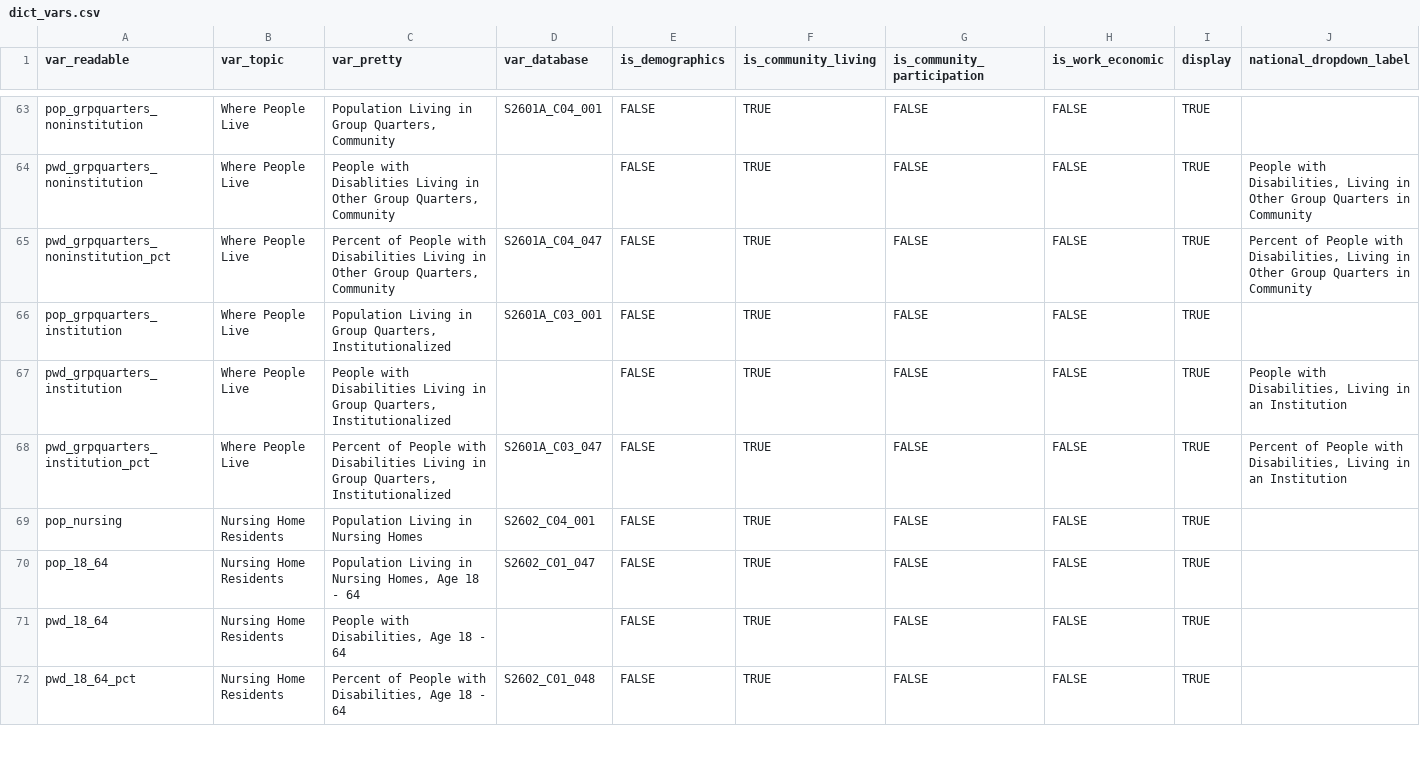
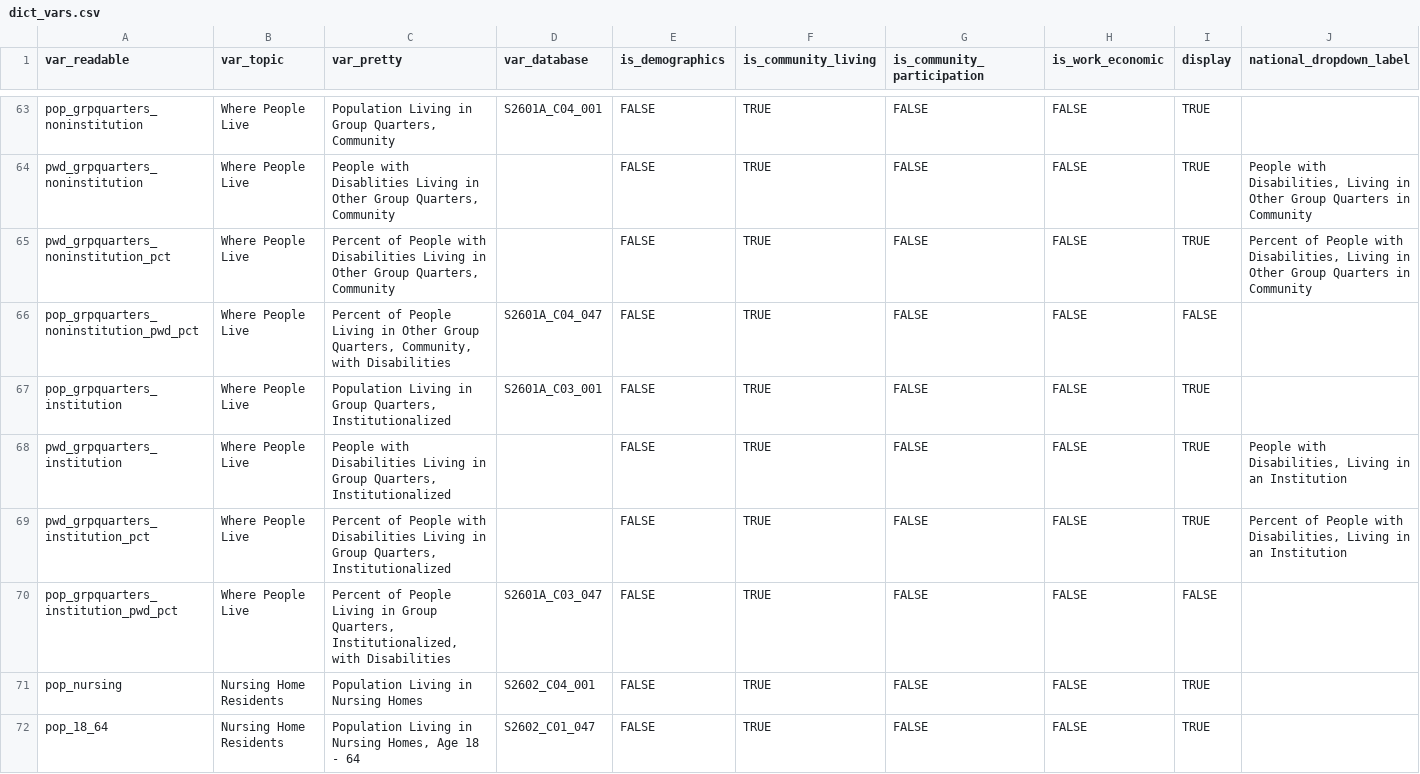
Before and after one commit to ada-parc/ADA-PARC-Website-Design, a CSV file: dictionaries/dict_vars.csv, drawn as a sheet; only a part is shown, gaps mark what is left out; the shorter side is filled out with more unchanged rows; addresses are those after the commit; rows hold the shown columns only; the diff names each change by its address in the sheet, - before the commit and + after, or states it on an @@ line.

Commit message:
CL changes for dict_vars and national_import, change percentages based on different universes

```diff
--- a/dictionaries/dict_vars.csv
+++ b/dictionaries/dict_vars.csv
-D65 (var_database): S2601A_C04_047
+D65 (var_database): (empty)
+row 66: pop_grpquarters_noninstitution_pwd_pct | Where People Live | Percent of People Living in Other Group Quarters, Community, with Disabilities | S2601A_C04_047 | FALSE | TRUE | FALSE | FALSE | FALSE
-D69 (var_database): S2601A_C03_047
+D69 (var_database): (empty)
+row 70: pop_grpquarters_institution_pwd_pct | Where People Live | Percent of People Living in Group Quarters, Institutionalized, with Disabilities | S2601A_C03_047 | FALSE | TRUE | FALSE | FALSE | FALSE
```
Also changed, not shown: 3 other files.
